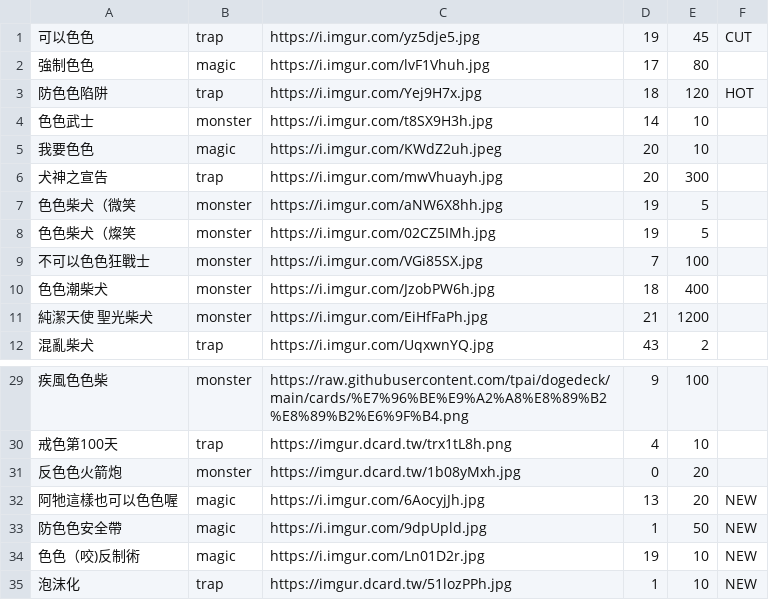
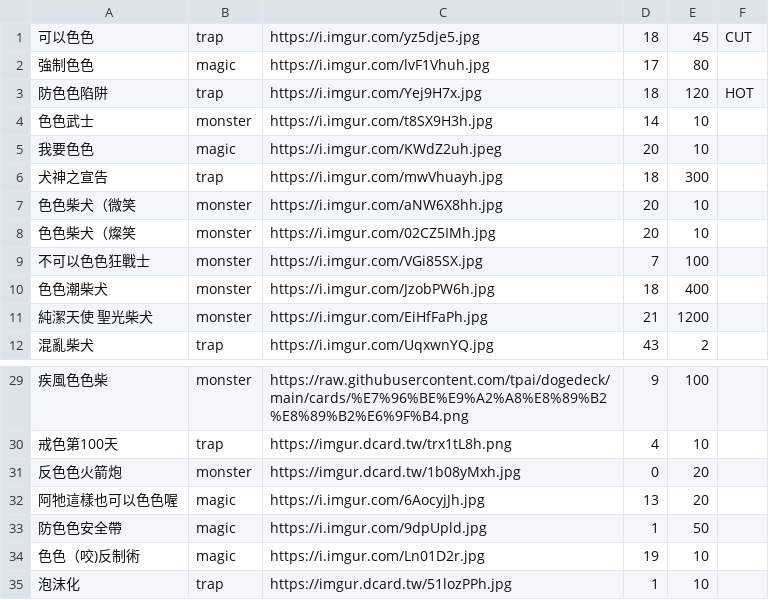
Before and after one commit to freefrit/AOOP_DogeShop, a CSV file: src/shop.csv, drawn as a sheet; only a part is shown, gaps mark what is left out.

```diff
--- a/src/shop.csv
+++ b/src/shop.csv
@@ -1,2 +1,2 @@
-可以色色,trap,https://i.imgur.com/yz5dje5.jpg,19,45,CUT
+可以色色,trap,https://i.imgur.com/yz5dje5.jpg,18,45,CUT
 強制色色,magic,https://i.imgur.com/lvF1Vhuh.jpg,17,80,
@@ -5,5 +5,5 @@
 我要色色,magic,https://i.imgur.com/KWdZ2uh.jpeg,20,10,
-犬神之宣告,trap,https://i.imgur.com/mwVhuayh.jpg,20,300,
-色色柴犬（微笑,monster,https://i.imgur.com/aNW6X8hh.jpg,19,5,
-色色柴犬（燦笑,monster,https://i.imgur.com/02CZ5IMh.jpg,19,5,
+犬神之宣告,trap,https://i.imgur.com/mwVhuayh.jpg,18,300,
+色色柴犬（微笑,monster,https://i.imgur.com/aNW6X8hh.jpg,20,10,
+色色柴犬（燦笑,monster,https://i.imgur.com/02CZ5IMh.jpg,20,10,
 不可以色色狂戰士,monster,https://i.imgur.com/VGi85SX.jpg,7,100,
@@ -31,5 +31,5 @@
 反色色火箭炮,monster,https://imgur.dcard.tw/1b08yMxh.jpg,0,20,
-阿牠這樣也可以色色喔,magic,https://i.imgur.com/6AocyjJh.jpg,13,20,NEW
-防色色安全帶,magic,https://i.imgur.com/9dpUpld.jpg,1,50,NEW
-色色（咬)反制術,magic,https://i.imgur.com/Ln01D2r.jpg,19,10,NEW
-泡沫化,trap,https://imgur.dcard.tw/51lozPPh.jpg,1,10,NEW
+阿牠這樣也可以色色喔,magic,https://i.imgur.com/6AocyjJh.jpg,13,20,
+防色色安全帶,magic,https://i.imgur.com/9dpUpld.jpg,1,50,
+色色（咬)反制術,magic,https://i.imgur.com/Ln01D2r.jpg,19,10,
+泡沫化,trap,https://imgur.dcard.tw/51lozPPh.jpg,1,10,
```
Also changed, not shown: 9 other files.
